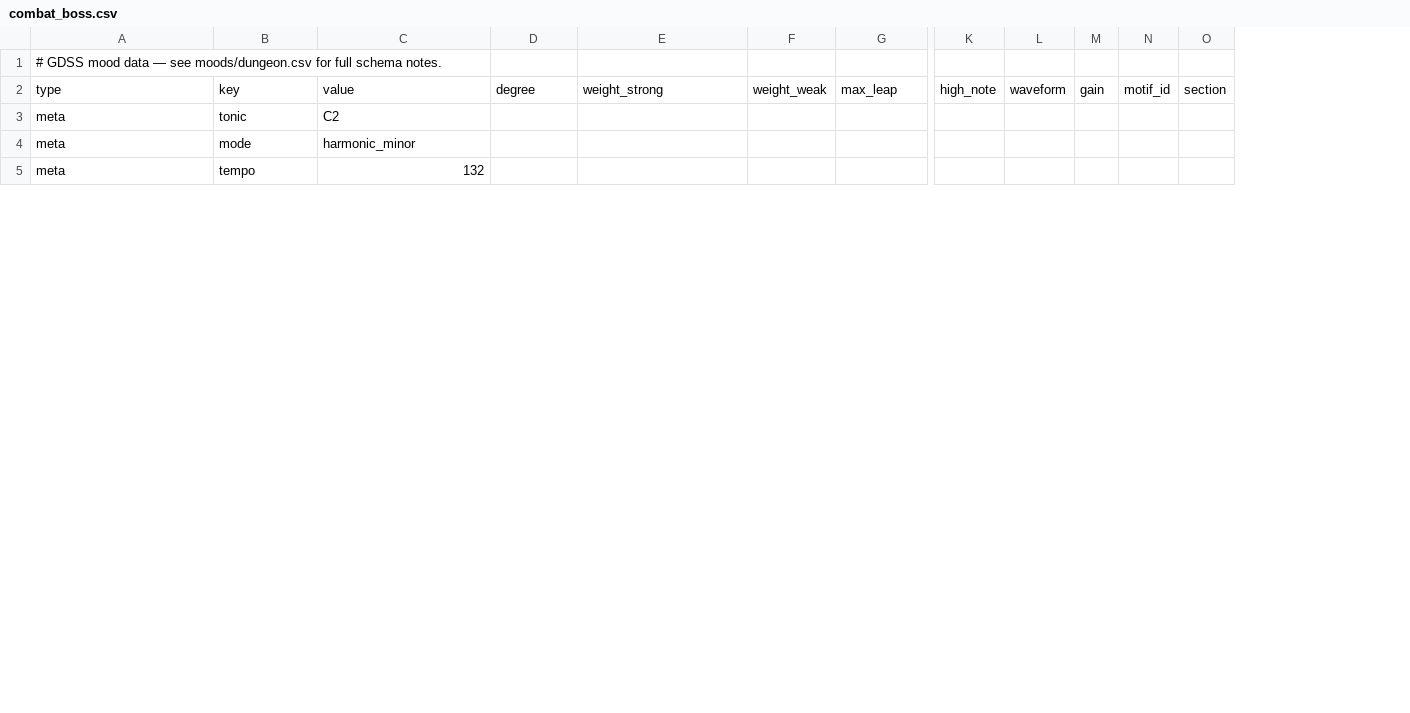
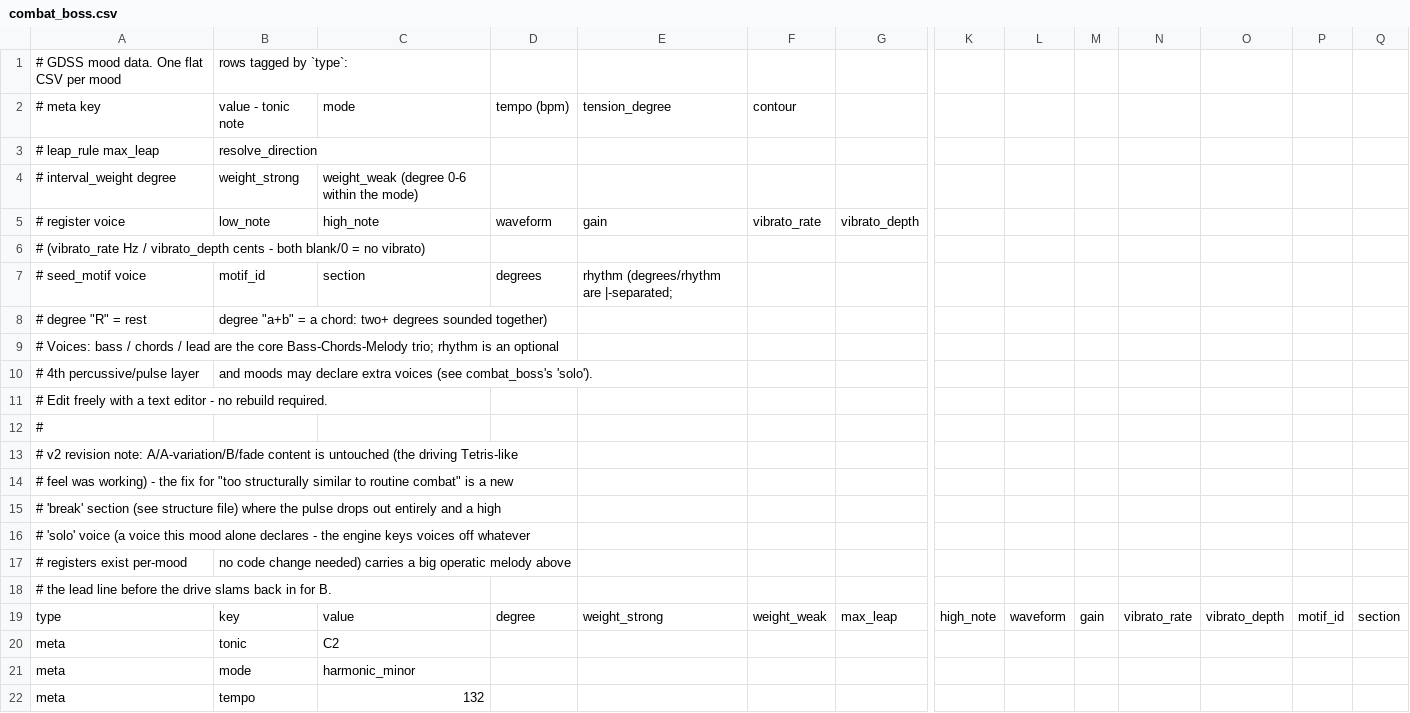
Before and after one commit to coolguyalex/goblinoidDungeonSynthSystem, a CSV file: moods/combat_boss.csv, drawn as a sheet; only a part is shown, gaps mark what is left out; addresses are those after the commit; rows hold the shown columns only; the diff covers the shown part only; the diff names each change by its address in the sheet, - before the commit and + after, or states it on an @@ line.

```diff
--- a/moods/combat_boss.csv
+++ b/moods/combat_boss.csv
+column N, row 19: vibrato_rate
+column O, row 19: vibrato_depth
+row 1: # GDSS mood data. One flat CSV per mood | rows tagged by `type`:
+row 2: # meta key | value - tonic note | mode | tempo (bpm) | tension_degree | contour
+row 3: # leap_rule max_leap | resolve_direction
+row 4: # interval_weight degree | weight_strong | weight_weak (degree 0-6 within the mode)
+row 5: # register voice | low_note | high_note | waveform | gain | vibrato_rate | vibrato_depth
-A6: # GDSS mood data — see moods/dungeon.csv for full schema notes.
+A6: # (vibrato_rate Hz / vibrato_depth cents - both blank/0 = no vibrato)
+row 7: # seed_motif voice | motif_id | section | degrees | rhythm (degrees/rhythm are |-separated;
+row 8: # degree "R" = rest | degree "a+b" = a chord: two+ degrees sounded together)
+row 9: # Voices: bass / chords / lead are the core Bass-Chords-Melody trio; rhythm is an optional
+row 10: # 4th percussive/pulse layer | and moods may declare extra voices (see combat_boss's 'solo').
+row 11: # Edit freely with a text editor - no rebuild required.
+row 12: #
+row 13: # v2 revision note: A/A-variation/B/fade content is untouched (the driving Tetris-like
+row 14: # feel was working) - the fix for "too structurally similar to routine combat" is a new
+row 15: # 'break' section (see structure file) where the pulse drops out entirely and a high
+row 16: # 'solo' voice (a voice this mood alone declares - the engine keys voices off whatever
+row 17: # registers exist per-mood | no code change needed) carries a big operatic melody above
+row 18: # the lead line before the drive slams back in for B.
```
Also changed, not shown: 5 added rows and 3 edited cells elsewhere in this file, moods/camp.csv, moods/tavern.csv, 21 other files.
